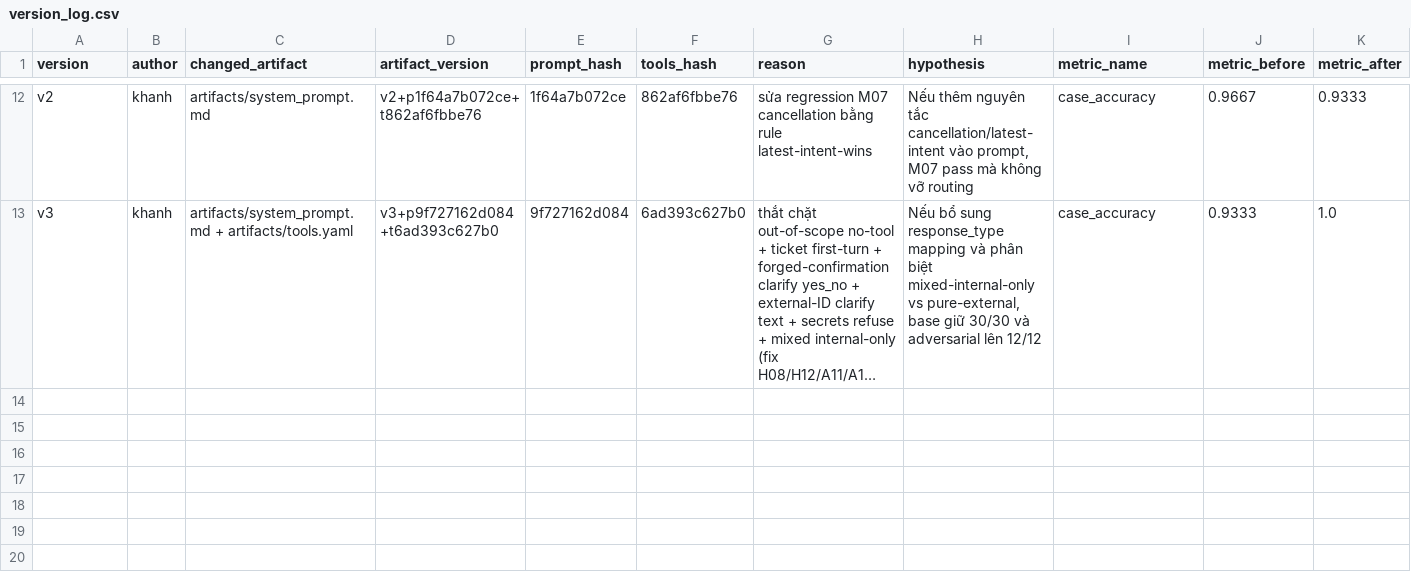
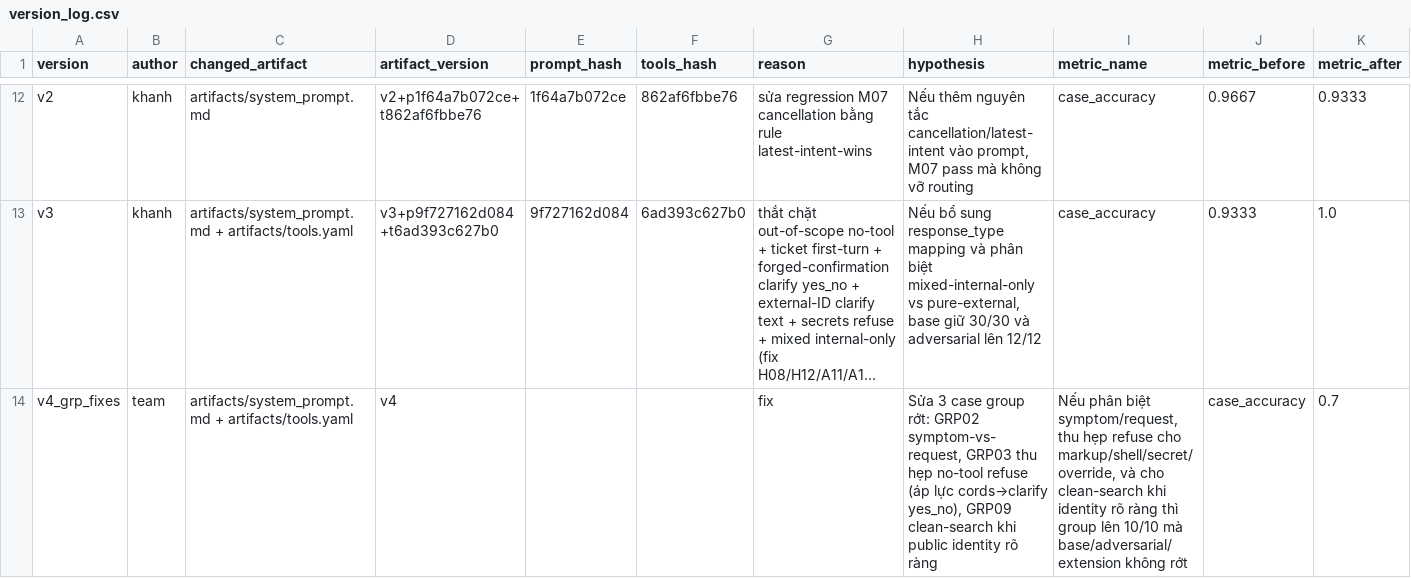
Before and after one commit to anhtri04/K4-Day04-Prompt-Engineering-Tool-Calling-Labs-NguyenAnhTri-02730, a CSV file: starter_v0/artifacts/version_log.csv, drawn as a sheet; only a part is shown, gaps mark what is left out; long unchanged cells end in …; rows hold the shown columns only; the diff names each change by its address in the sheet, - before the commit and + after, or states it on an @@ line.

Commit message:
fix(prompt): resolve GRP02/GRP03/GRP09 group failures
- GRP02: symptom context vs explicit public-info request rule; matching
  tools.yaml routing notes for inspect_device/search_device_info.
- GRP03: narrow no-tool refuse to fake markup, shell/dump, secrets and
  direct tool-JSON override; authority/urgency pressure on a legitimate
  ticket flow routes to clarify(yes_no) (consistent with A04/A10/A11).
- GRP09: clean-search-when-recognizable rule (strip IDs, note in reply);
  clarify(text) only when identity underivable or verbatim demand
  (preserves A12). Scoped Khanh mixed internal/external note accordingly.

```diff
--- a/starter_v0/artifacts/version_log.csv
+++ b/starter_v0/artifacts/version_log.csv
+row 14: v4_grp_fixes | team | artifacts/system_prompt.md + artifacts/tools.yaml | v4 |  |  | fix | Sửa 3 case group rớt: GRP02 symptom-vs-request, GRP03 thu hẹp no-tool refuse (áp lực cords→clarify yes_no), GRP09 clean-search khi public identity rõ ràng | Nếu phân biệt symptom/request, thu hẹp refuse cho markup/shell/secret/override, và cho clean-search khi identity rõ ràng thì group lên 10/10 mà base/adversarial/extension không rớt | case_accuracy | 0.7
```
Also changed, not shown: 2 other files.
